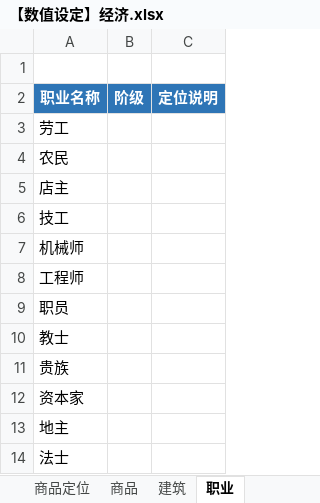
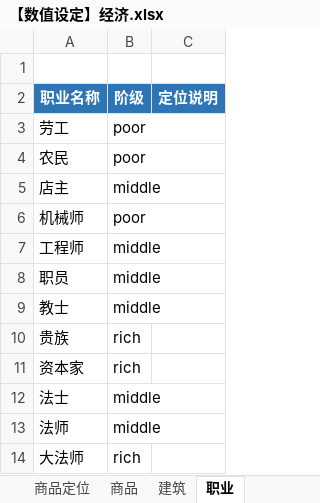
Before and after one commit to YFFtYHwsdj/Aurora-of-Magiscientia, an Excel workbook: 数值设定/【数值设定】经济.xlsx, sheet 职业, drawn as a sheet; values as stored, in another font and other column widths than the file's, no borders; removed rows and columns are numbered as before the commit, all else as after; the diff names each change by its address in the sheet, - before the commit and + after, or states it on an @@ line.

```diff
--- a/数值设定/【数值设定】经济.xlsx (sheet 职业)
+++ b/数值设定/【数值设定】经济.xlsx (sheet 职业)
-B3:B4 (阶级): (empty)
+B3:B4 (阶级): poor
-B5 (阶级): (empty)
+B5 (阶级): middle
-row 6: 技工
-B6 (阶级): (empty)
+B6 (阶级): poor
-B7:B9 (阶级): (empty)
+B7:B9 (阶级): middle
-B10:B11 (阶级): (empty)
+B10:B11 (阶级): rich
-row 13: 地主
-B12 (阶级): (empty)
+B12 (阶级): middle
+row 13: 法师 | middle
+row 14: 大法师 | rich
```
Also changed, not shown: sheet 商品, sheet 商品定位, sheet 建筑.
